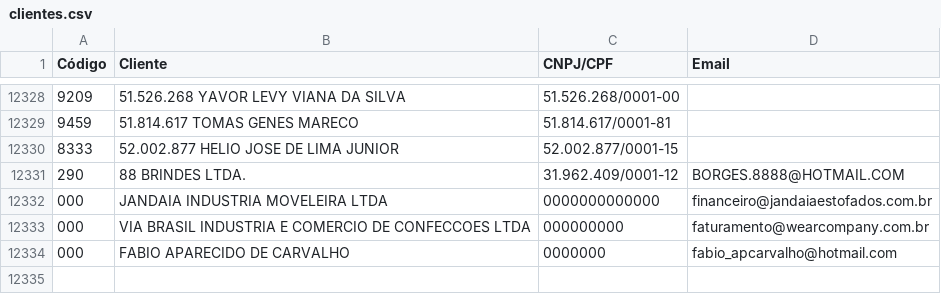
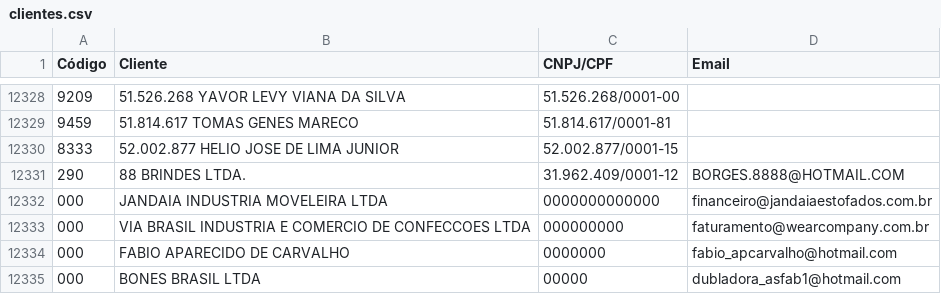
Before and after one commit to dicatexaviamentos/enviodeboletos, a CSV file: clientes.csv, drawn as a sheet; only a part is shown, gaps mark what is left out.

Commit message:
update

```diff
--- a/clientes.csv
+++ b/clientes.csv
@@ -12606 +12606,2 @@
 000;FABIO APARECIDO DE CARVALHO;0000000;fabio_apcarvalho@hotmail.com
+000;BONES BRASIL LTDA;00000;dubladora_asfab1@hotmail.com
```
